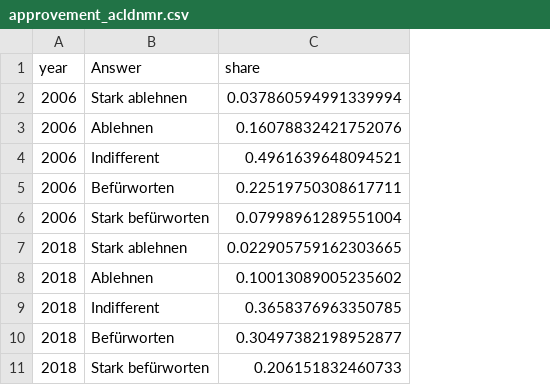
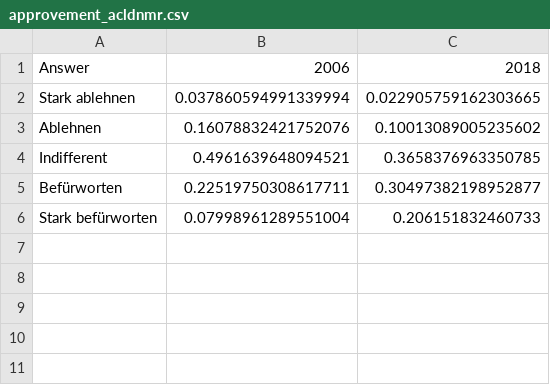
Before and after one commit to srfdata/2019-12-ess-timing-of-life, a CSV file: analysis/output/approvement_acldnmr.csv, drawn as a sheet; removed rows and columns are numbered as before the commit, all else as after; the diff names each change by its address in the sheet, - before the commit and + after, or states it on an @@ line.

```diff
--- a/analysis/output/approvement_acldnmr.csv
+++ b/analysis/output/approvement_acldnmr.csv
-column A, row 1: year; rows 7-11: all 2018
+column B, rows 1-6: 2006 | 0.037860594991339994 | 0.16078832421752076 | 0.4961639648094521 | 0.22519750308617711 | 0.07998961289551004
-C1: share
+C1: 2018
-row 2: 2006 | Stark ablehnen | 0.037860594991339994
-row 3: 2006 | Ablehnen | 0.16078832421752076
-row 4: 2006 | Indifferent | 0.4961639648094521
-row 5: 2006 | Befürworten | 0.22519750308617711
-row 6: 2006 | Stark befürworten | 0.07998961289551004
```
Also changed, not shown: analysis/output/approvement_acldnmr_icsbfm.csv, analysis/output/approvement_advcyc_icsbfm.csv, 8 other files.
